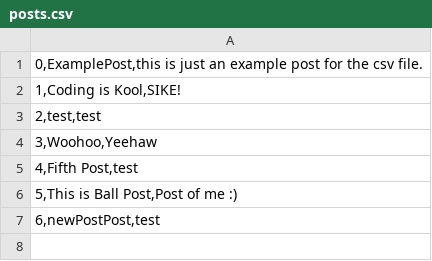
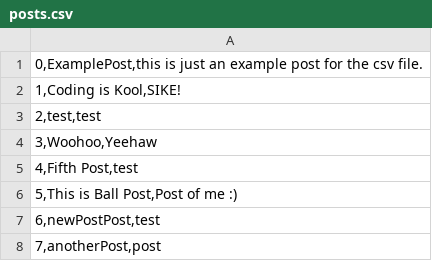
Before and after one commit to rblack5/CodeMonkeys, a CSV file: CS320_Project_Database/posts.csv, drawn as a sheet; the diff names each change by its address in the sheet, - before the commit and + after, or states it on an @@ line.

```diff
--- a/CS320_Project_Database/posts.csv
+++ b/CS320_Project_Database/posts.csv
+row 8: 7,anotherPost,post
```
Also changed, not shown: 7 other files.
